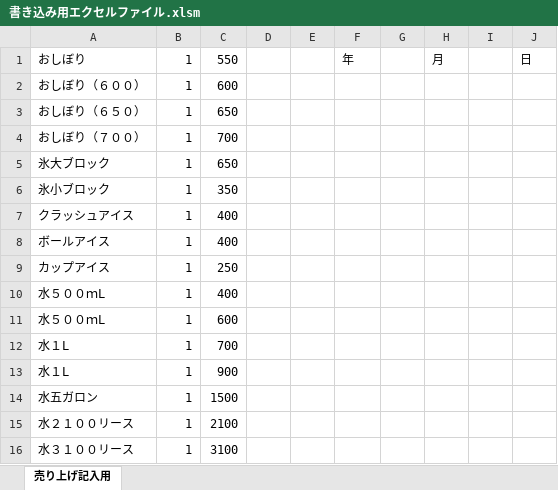
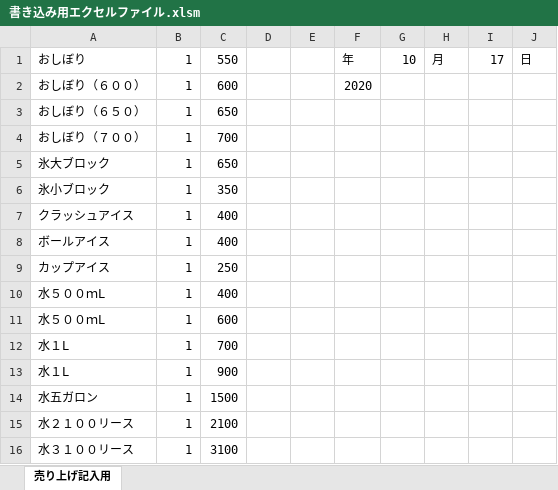
Before and after one commit to kinshi711/uriageuse, an Excel workbook: 書き込み用エクセルファイル.xlsm, sheet 売り上げ記入用, drawn as a sheet; values as stored, in another font and other column widths than the file's, no borders; charts and pictures not drawn; the diff names each change by its address in the sheet, - before the commit and + after, or states it on an @@ line.

```diff
--- a/書き込み用エクセルファイル.xlsm (sheet 売り上げ記入用)
+++ b/書き込み用エクセルファイル.xlsm (sheet 売り上げ記入用)
-G1: (empty)
+G1: 10
-I1: (empty)
+I1: 17
-F2: (empty)
+F2: 2020
```
Also changed, not shown: 保存先/2020年保存先.xlsx, 1 other file.
